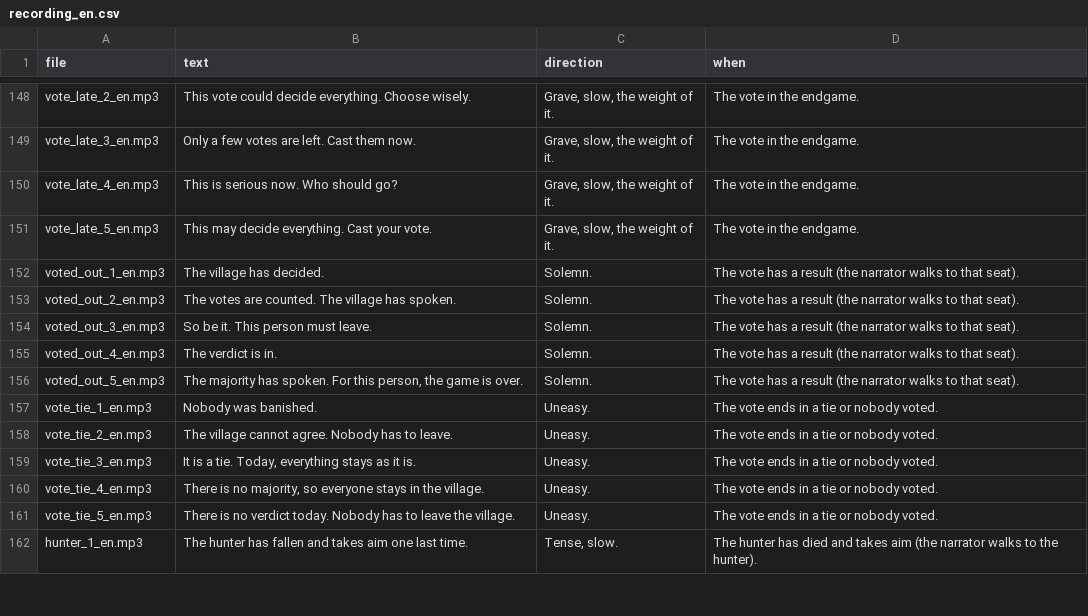
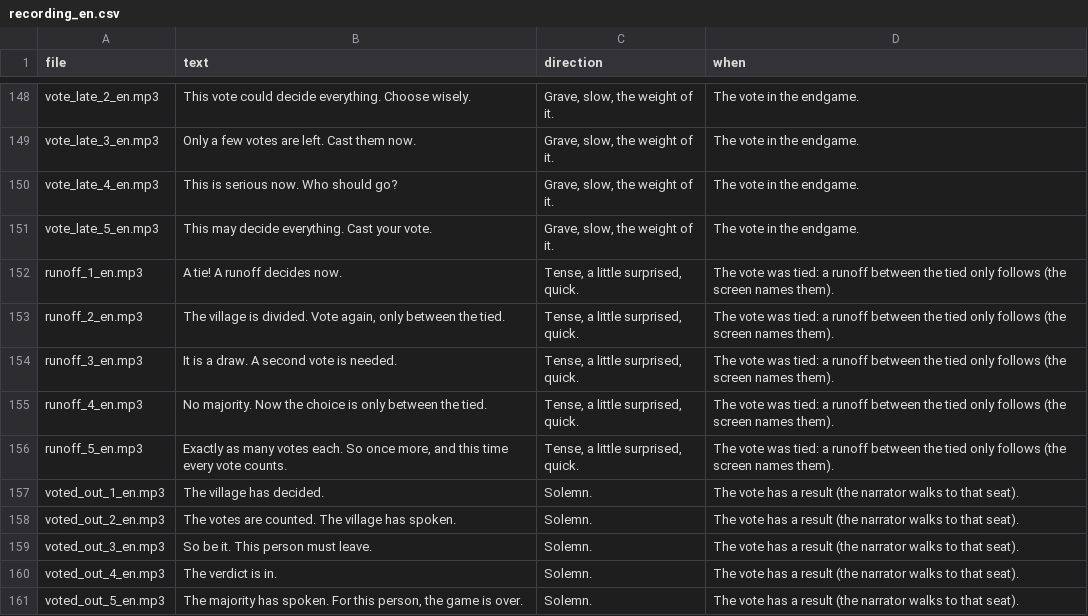
Before and after one commit to nurkert/werwer, a CSV file: tool/voice/recording_en.csv, drawn as a sheet; only a part is shown, gaps mark what is left out; the shorter side is filled out with more unchanged rows.

```diff
--- a/tool/voice/recording_en.csv
+++ b/tool/voice/recording_en.csv
@@ -151,2 +151,7 @@ vote_late_4_en.mp3,This is serious now. Who should go?,"Grave, slow, the weight
 vote_late_5_en.mp3,This may decide everything. Cast your vote.,"Grave, slow, the weight of it.",The vote in the endgame.
+runoff_1_en.mp3,A tie! A runoff decides now.,"Tense, a little surprised, quick.",The vote was tied: a runoff between the tied only follows (the screen names them).
+runoff_2_en.mp3,"The village is divided. Vote again, only between the tied.","Tense, a little surprised, quick.",The vote was tied: a runoff between the tied only follows (the screen names them).
+runoff_3_en.mp3,It is a draw. A second vote is needed.,"Tense, a little surprised, quick.",The vote was tied: a runoff between the tied only follows (the screen names them).
+runoff_4_en.mp3,No majority. Now the choice is only between the tied.,"Tense, a little surprised, quick.",The vote was tied: a runoff between the tied only follows (the screen names them).
+runoff_5_en.mp3,"Exactly as many votes each. So once more, and this time every vote counts.","Tense, a little surprised, quick.",The vote was tied: a runoff between the tied only follows (the screen names them).
 voted_out_1_en.mp3,The village has decided.,Solemn.,The vote has a result (the narrator walks to that seat).
```
Also changed, not shown: tool/voice/recording_de.csv, 21 other files.
